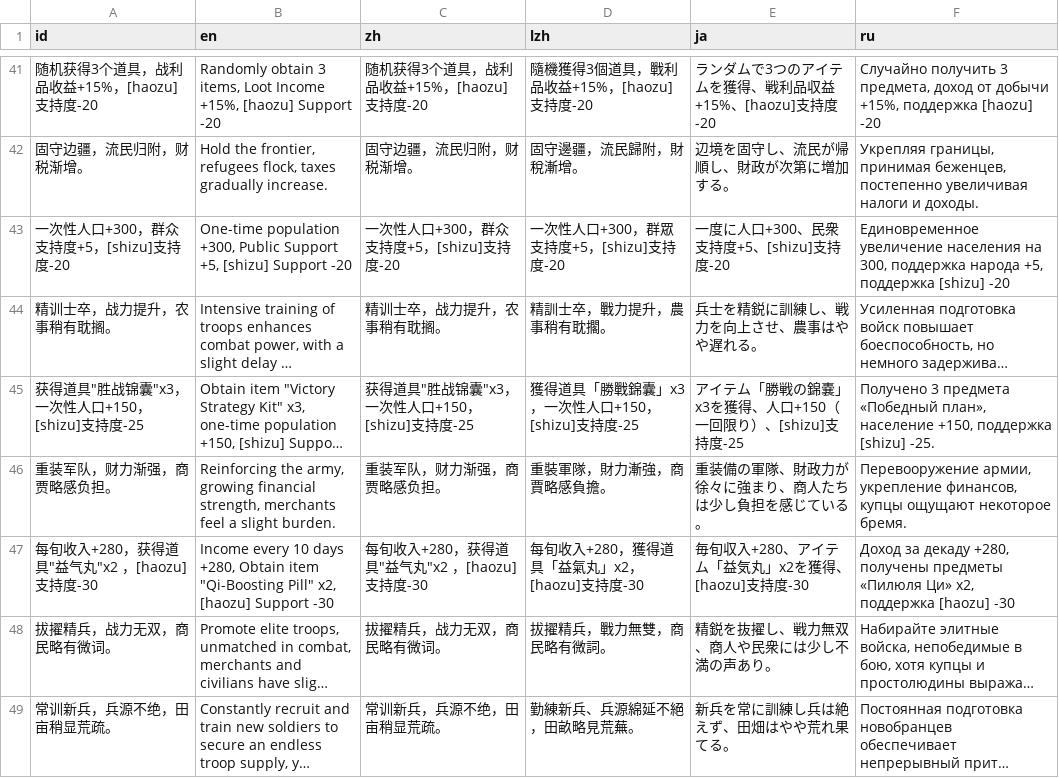
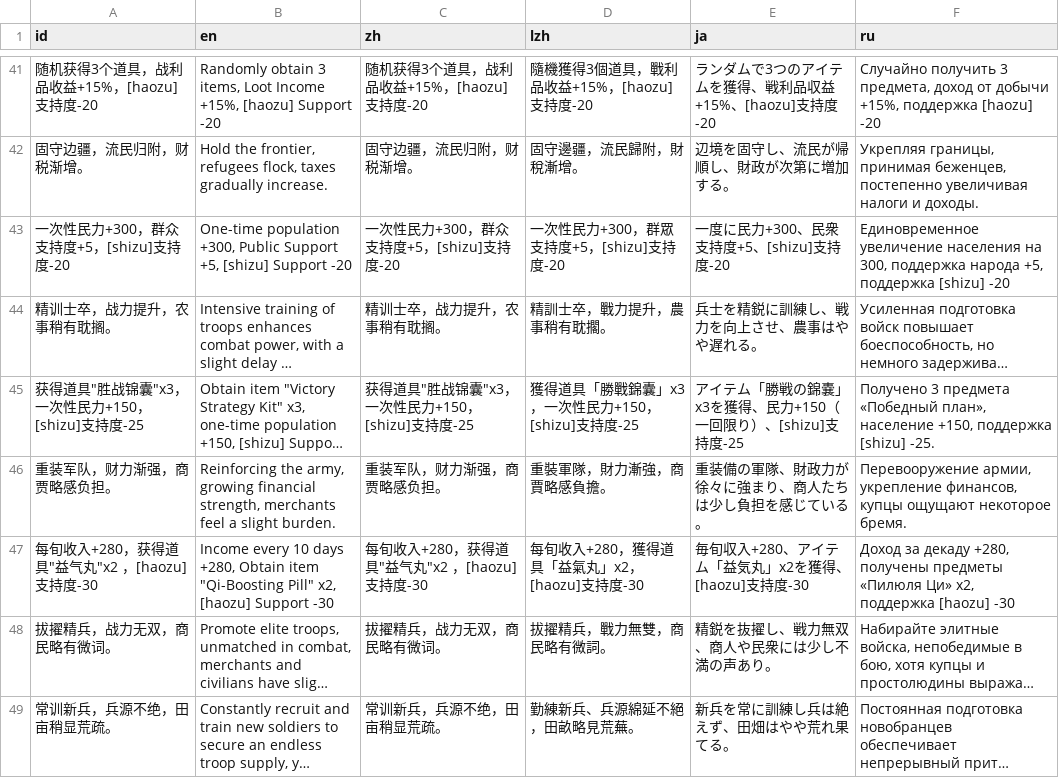
Before and after one commit to Drinkwang/threekindom, a CSV file: Asset/language/law_lans.csv, drawn as a sheet; only a part is shown, gaps mark what is left out; long unchanged cells end in …; the diff covers the shown part only; the diff names each change by its address in the sheet, - before the commit and + after, or states it on an @@ line.

```diff
--- a/Asset/language/law_lans.csv
+++ b/Asset/language/law_lans.csv
-A43 (id): 一次性人口+300，群众支持度+5，[shizu]支持度-20
+A43 (id): 一次性民力+300，群众支持度+5，[shizu]支持度-20
-C43 (zh): 一次性人口+300，群众支持度+5，[shizu]支持度-20
+C43 (zh): 一次性民力+300，群众支持度+5，[shizu]支持度-20
-D43 (lzh): 一次性人口+300，群眾支持度+5，[shizu]支持度-20
+D43 (lzh): 一次性民力+300，群眾支持度+5，[shizu]支持度-20
-E43 (ja): 一度に人口+300、民衆支持度+5、[shizu]支持度-20
+E43 (ja): 一度に民力+300、民衆支持度+5、[shizu]支持度-20
-A45 (id): 获得道具"胜战锦囊"x3，一次性人口+150，[shizu]支持度-25
+A45 (id): 获得道具"胜战锦囊"x3，一次性民力+150，[shizu]支持度-25
-C45 (zh): 获得道具"胜战锦囊"x3，一次性人口+150，[shizu]支持度-25
+C45 (zh): 获得道具"胜战锦囊"x3，一次性民力+150，[shizu]支持度-25
-D45 (lzh): 獲得道具「勝戰錦囊」x3，一次性人口+150，[shizu]支持度-25
+D45 (lzh): 獲得道具「勝戰錦囊」x3，一次性民力+150，[shizu]支持度-25
-E45 (ja): アイテム「勝戦の錦嚢」x3を獲得、人口+150（一回限り）、[shizu]支持度-25
+E45 (ja): アイテム「勝戦の錦嚢」x3を獲得、民力+150（一回限り）、[shizu]支持度-25
```
Also changed, not shown: 16 edited cells elsewhere in this file, 25 other files.
